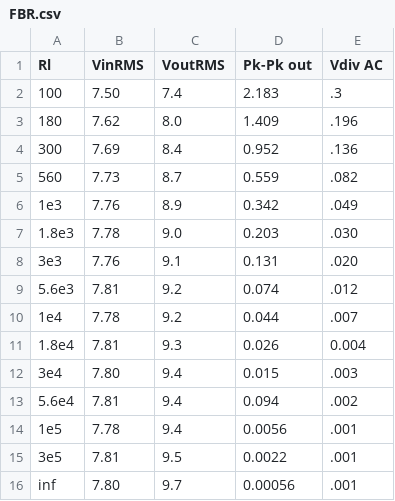
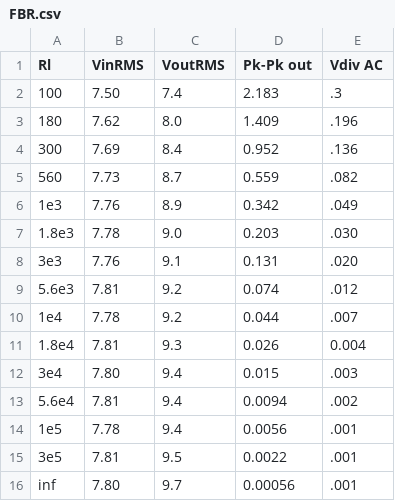
Before and after one commit to volpx/lab-2, a CSV file: Exp56/data6/FBR.csv, drawn as a sheet.

```diff
--- a/Exp56/data6/FBR.csv
+++ b/Exp56/data6/FBR.csv
@@ -12,3 +12,3 @@
 3e4,7.80,9.4,0.015,.003
-5.6e4,7.81,9.4,0.094,.002
+5.6e4,7.81,9.4,0.0094,.002
 1e5,7.78,9.4,0.0056,.001
```
Also changed, not shown: Exp56/data6/FBRD.csv, 18 other files.
